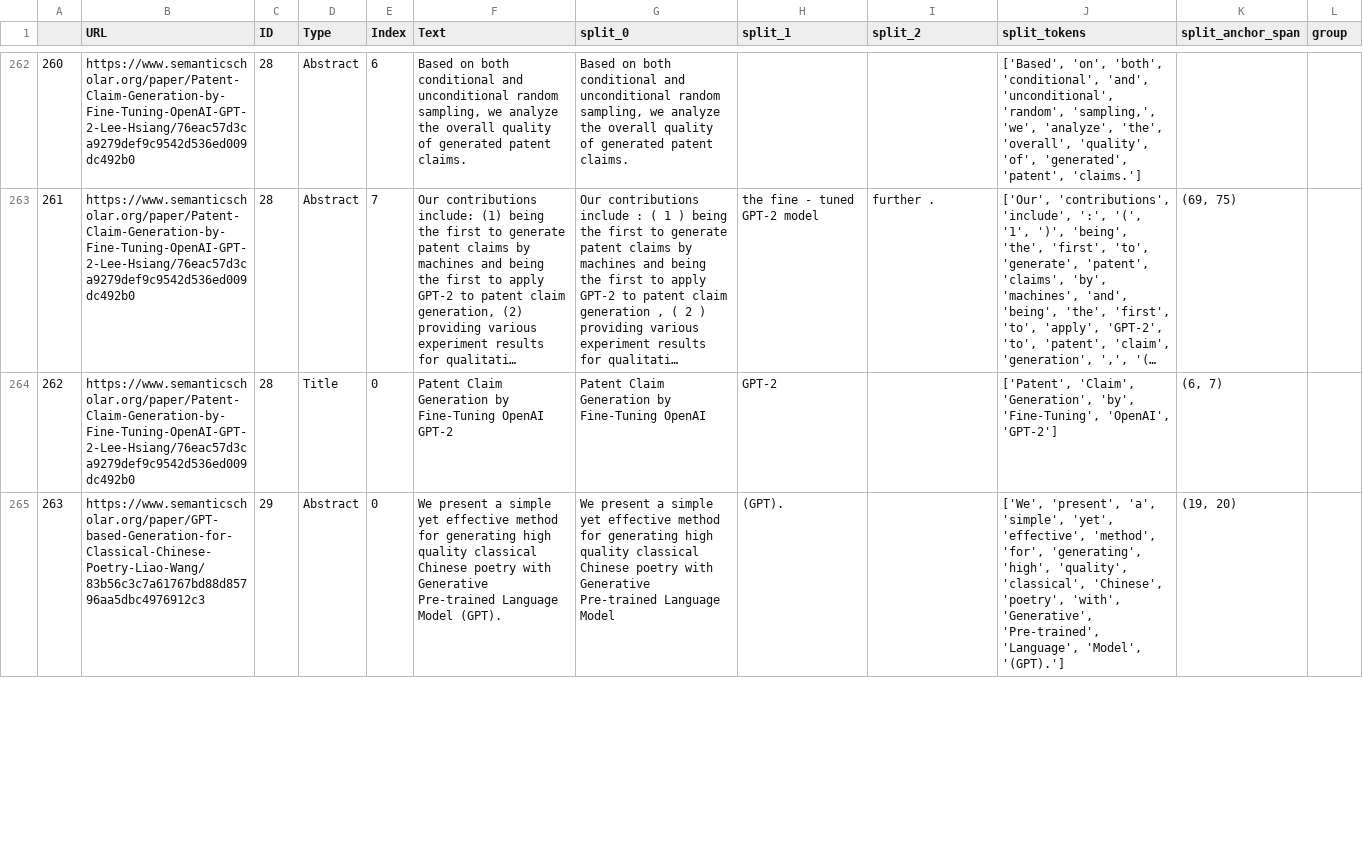
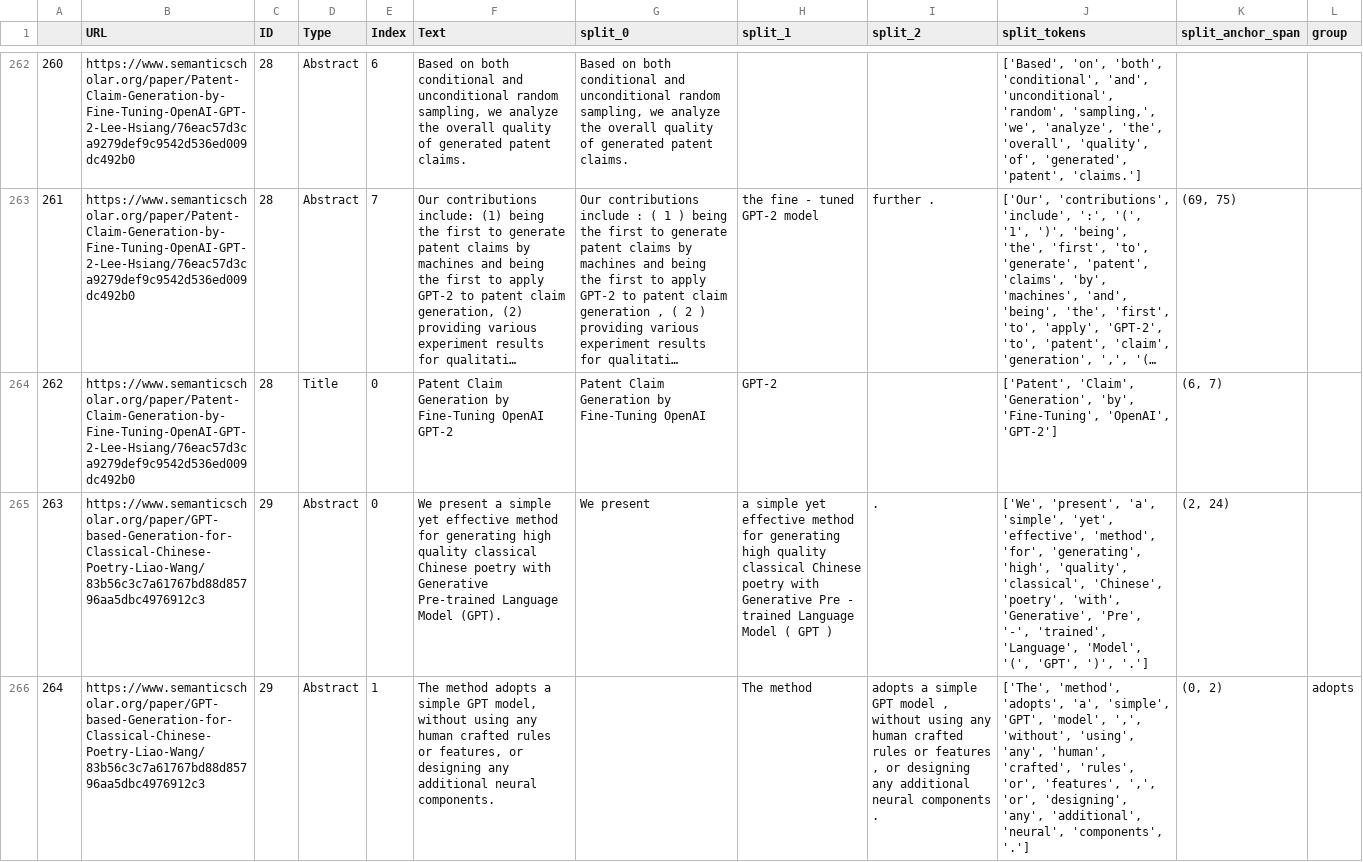
Before and after one commit to cephcyn/alignpaper, a CSV file: outputs/GPT-2/coreference_firstverb.csv, drawn as a sheet; only a part is shown, gaps mark what is left out; long unchanged cells end in …; the diff covers the shown part only; the diff names each change by its address in the sheet, - before the commit and + after, or states it on an @@ line.

```diff
--- a/outputs/GPT-2/coreference_firstverb.csv
+++ b/outputs/GPT-2/coreference_firstverb.csv
-G265 (split_0): We present a simple yet effective method for generating high quality classical Chinese poetry with Generative Pre-trained Language Model
+G265 (split_0): We present
-H265 (split_1): (GPT).
+H265 (split_1): a simple yet effective method for generating high quality classical Chinese poetry with Generative Pre - trained Language Model ( GPT )
-I265 (split_2): (empty)
+I265 (split_2): .
-J265 (split_tokens): …'with', 'Generative', 'Pre-trained', 'Language', 'Model', '(GPT).']
+J265 (split_tokens): …'with', 'Generative', 'Pre', '-', 'trained', 'Language', 'Model', '(', 'GPT', ')', '.']
-K265 (split_anchor_span): (19, 20)
+K265 (split_anchor_span): (2, 24)
+row 266: 264 | https://www.semanticscholar.org/paper/GPT-based-Generation-for-Classical-Chinese-Poetry-Liao-Wang/83b56c3c7a61767bd88d85796aa5dbc4976912c3 | 29 | Abstract | 1 | The method adopts a simple GPT model, without using any human crafted rules or features, or designing any additional neural components. |  | The method | adopts a simple GPT model , without using any human crafted rules or features , or designing any additional neural components . | ['The', 'method', 'adopts', 'a', 'simple', 'GPT', 'model', ',', 'without', 'using', 'any', 'human', 'crafted', 'rules', 'or', 'features', ',', 'or', 'designing', 'any', 'additional', 'neural', 'components', '.'] | (0, 2) | adopts
```
Also changed, not shown: 1 added row, 17 edited cells and row numbers in column A elsewhere in this file, outputs/GPT-2/coreference_anchorpos.csv, outputs/SQuAD/coreference_anchorpos.csv, 14 other files.
